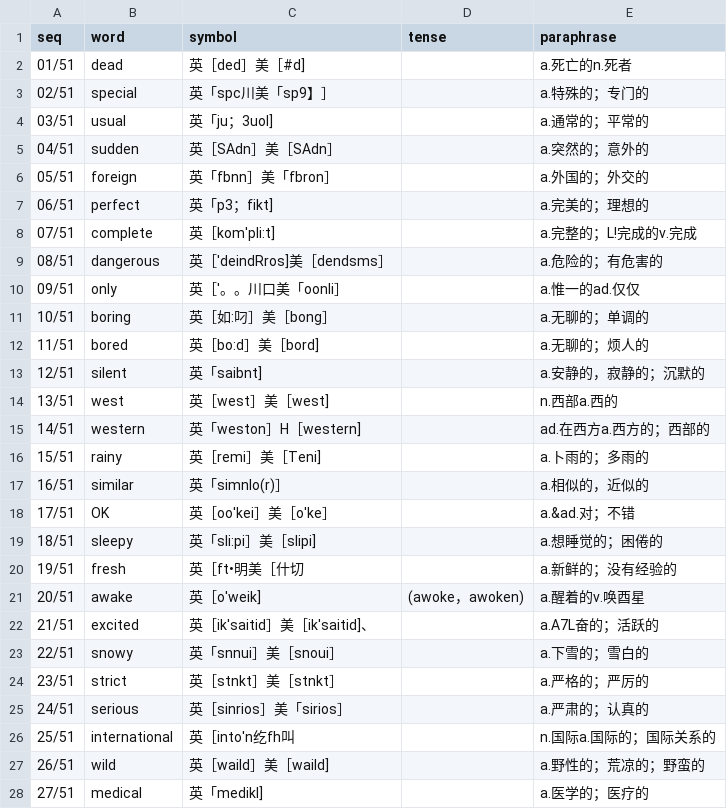
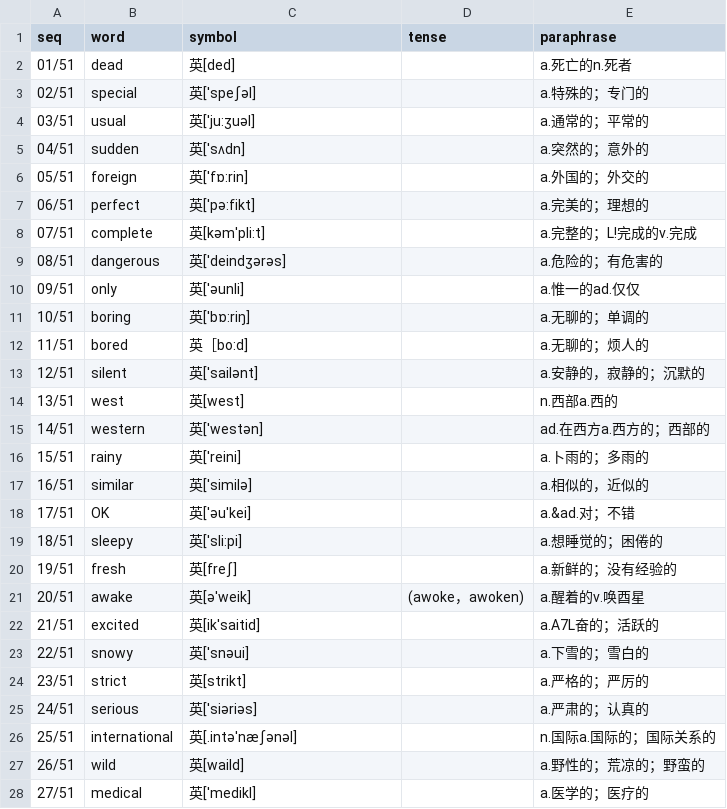
Before and after one commit to moreadgroup/moread-cloud-data, a CSV file: src/main/resources/listens/magic-ear-8-times/junior/junior-08.csv, drawn as a sheet; only a part is shown; the diff covers the shown part only.

Commit message:
fix junior01-10.csv

```diff
--- a/src/main/resources/listens/magic-ear-8-times/junior/junior-08.csv
+++ b/src/main/resources/listens/magic-ear-8-times/junior/junior-08.csv
@@ -1,28 +1,28 @@
 seq,word,symbol,tense,paraphrase
-01/51,dead,英［ded］美［#d],,a.死亡的n.死者
-02/51,special,英「spc川美「sp9】］,,a.特殊的；专门的
-03/51,usual,英「ju；3uol],,a.通常的；平常的
-04/51,sudden,英［SAdn］美［SAdn］,,a.突然的；意外的
-05/51,foreign,英「fbnn］美「fbron］,,a.外国的；外交的
-06/51,perfect,英「p3；fikt],,a.完美的；理想的
-07/51,complete,英［kom'pli:t],,a.完整的；L!完成的v.完成
-08/51,dangerous,英［'deindRros]美［dendsms］,,a.危险的；有危害的
-09/51,only,英［'。。川口美「oonli］,,a.惟一的ad.仅仅
-10/51,boring,英［如:叼］美［bong］,,a.无聊的；单调的
-11/51,bored,英［bo:d］美［bord],,a.无聊的；烦人的
-12/51,silent,英「saibnt],,a.安静的，寂静的；沉默的
-13/51,west,英［west］美［west],,n.西部a.西的
-14/51,western,英「weston］H［western],,ad.在西方a.西方的；西部的
-15/51,rainy,英［remi］美［Teni],,a.卜雨的；多雨的
-16/51,similar,英「simnlo(r)］,,a.相似的，近似的
-17/51,OK,英［oo'kei］美［o'ke］,,a.&ad.对；不错
-18/51,sleepy,英「sli:pi］美［slipi],,a.想睡觉的；困倦的
-19/51,fresh,英［ft•明美［什切,,a.新鲜的；没有经验的
-20/51,awake,英［o'weik],(awoke，awoken),a.醒着的v.唤酉星
-21/51,excited,英［ik'saitid］美［ik'saitid]、,,a.A7L奋的；活跃的
-22/51,snowy,英「snnui］美［snoui］,,a.下雪的；雪白的
-23/51,strict,英［stnkt］美［stnkt］,,a.严格的；严厉的
-24/51,serious,英［sinrios］美「sirios］,,a.严肃的；认真的
-25/51,international,英［into'n纥fh叫,,n.国际a.国际的；国际关系的
-26/51,wild,英［waild］美［waild],,a.野性的；荒凉的；野蛮的
-27/51,medical,英「medikl],,a.医学的；医疗的
+01/51,dead,英[ded],,a.死亡的n.死者
+02/51,special,英['speʃәl],,a.特殊的；专门的
+03/51,usual,英['ju:ʒuәl],,a.通常的；平常的
+04/51,sudden,英['sʌdn],,a.突然的；意外的
+05/51,foreign,英['fɒ:rin],,a.外国的；外交的
+06/51,perfect,英['pә:fikt],,a.完美的；理想的
+07/51,complete,英[kәm'pli:t],,a.完整的；L!完成的v.完成
+08/51,dangerous,英['deindʒәrәs],,a.危险的；有危害的
+09/51,only,英['әunli],,a.惟一的ad.仅仅
+10/51,boring,英['bɒ:riŋ],,a.无聊的；单调的
+11/51,bored,英［bo:d],,a.无聊的；烦人的
+12/51,silent,英['sailәnt],,a.安静的，寂静的；沉默的
+13/51,west,英[west],,n.西部a.西的
+14/51,western,英['westәn],,ad.在西方a.西方的；西部的
+15/51,rainy,英['reini],,a.卜雨的；多雨的
+16/51,similar,英['similә],,a.相似的，近似的
+17/51,OK,英['әu'kei],,a.&ad.对；不错
+18/51,sleepy,英['sli:pi],,a.想睡觉的；困倦的
+19/51,fresh,英[freʃ],,a.新鲜的；没有经验的
+20/51,awake,英[ә'weik],(awoke，awoken),a.醒着的v.唤酉星
+21/51,excited,英[ik'saitid],,a.A7L奋的；活跃的
+22/51,snowy,英['snәui],,a.下雪的；雪白的
+23/51,strict,英[strikt],,a.严格的；严厉的
+24/51,serious,英['siәriәs],,a.严肃的；认真的
+25/51,international,英[.intә'næʃәnәl],,n.国际a.国际的；国际关系的
+26/51,wild,英[waild],,a.野性的；荒凉的；野蛮的
+27/51,medical,英['medikl],,a.医学的；医疗的
```
Also changed, not shown: 24 edited cells elsewhere in this file, src/main/resources/listens/magic-ear-8-times/junior/junior-03.csv, src/main/resources/listens/magic-ear-8-times/junior/junior-04.csv, 7 other files.
